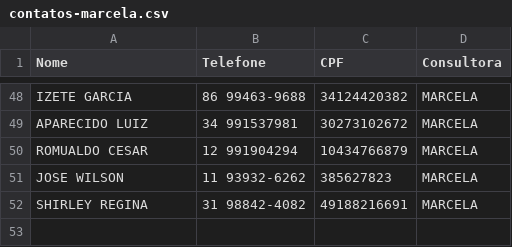
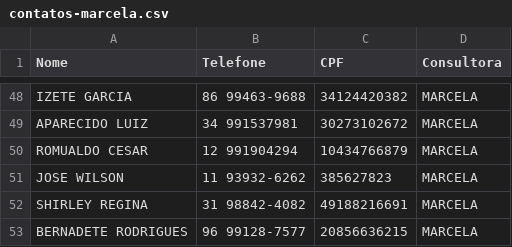
Before and after one commit to sousas2ds/Contatos, a CSV file: contatos-marcela.csv, drawn as a sheet; only a part is shown, gaps mark what is left out.

Commit message:
Atualizando contatos-marcela.csv

```diff
--- a/contatos-marcela.csv
+++ b/contatos-marcela.csv
@@ -52 +52,2 @@ JOSE WILSON;11 93932-6262;385627823;MARCELA
 SHIRLEY REGINA;31 98842-4082;49188216691;MARCELA;
+BERNADETE RODRIGUES;96 99128-7577;20856636215;MARCELA;
```
